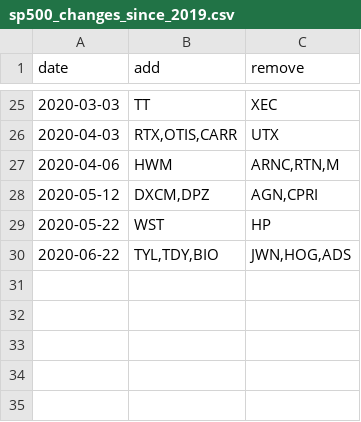
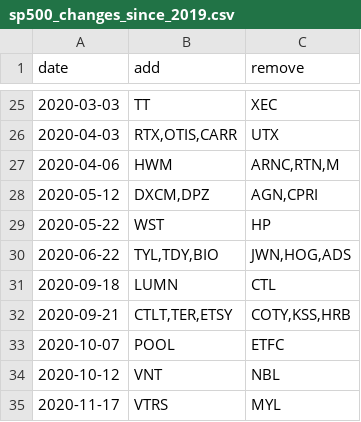
Before and after one commit to fja05680/sp500, a CSV file: sp500_changes_since_2019.csv, drawn as a sheet; only a part is shown, gaps mark what is left out.

```diff
--- a/sp500_changes_since_2019.csv
+++ b/sp500_changes_since_2019.csv
@@ -30 +30,6 @@ date,add,remove
 2020-06-22,"TYL,TDY,BIO","JWN,HOG,ADS"
+2020-09-18,"LUMN","CTL"
+2020-09-21,"CTLT,TER,ETSY","COTY,KSS,HRB"
+2020-10-07,"POOL","ETFC"
+2020-10-12,"VNT","NBL"
+2020-11-17,"VTRS","MYL"
```
Also changed, not shown: sp500.csv, 4 other files.
